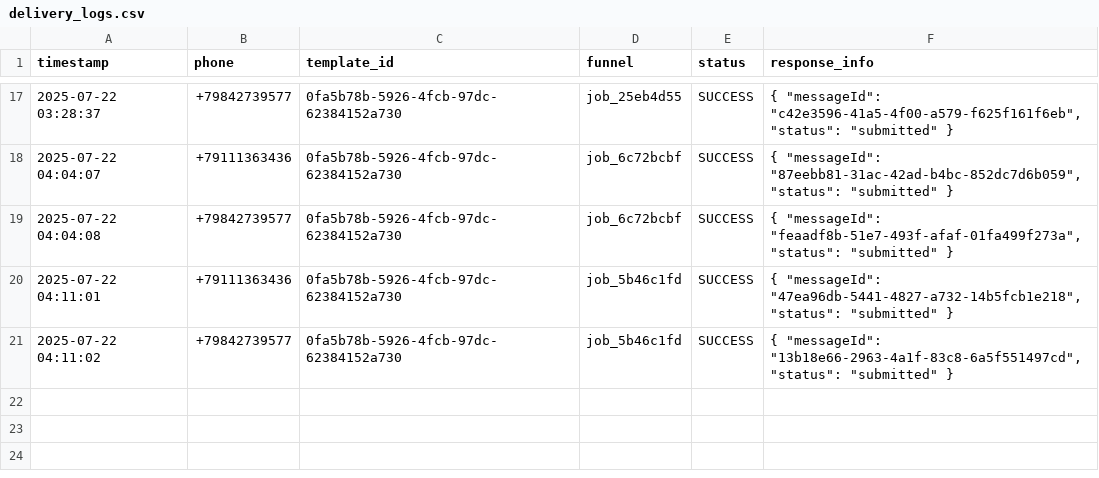
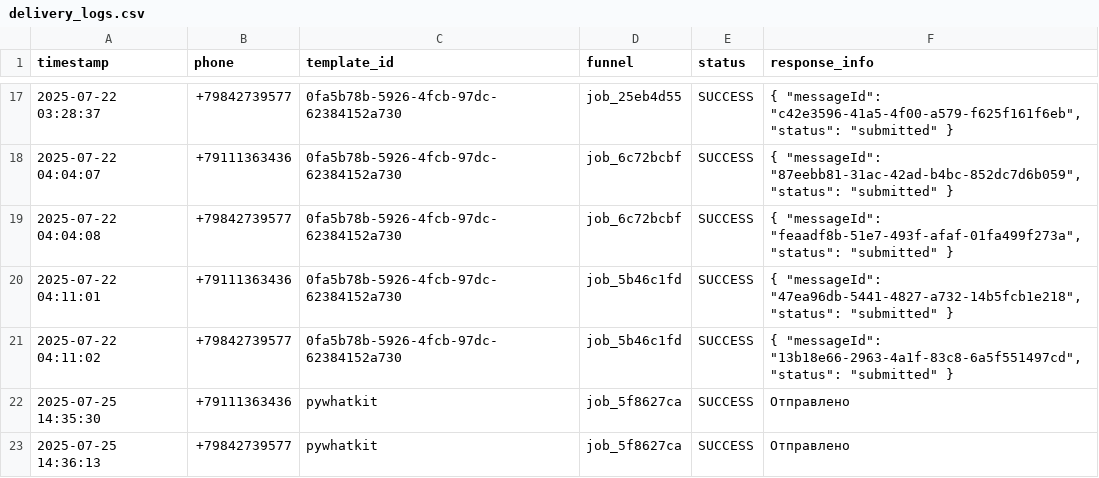
Before and after one commit to Bondio-Dev/Bobcofer, a CSV file: logs/delivery_logs.csv, drawn as a sheet; only a part is shown, gaps mark what is left out; the diff names each change by its address in the sheet, - before the commit and + after, or states it on an @@ line.

```diff
--- a/logs/delivery_logs.csv
+++ b/logs/delivery_logs.csv
+row 22: 2025-07-25 14:35:30 | +79111363436 | pywhatkit | job_5f8627ca | SUCCESS | Отправлено
+row 23: 2025-07-25 14:36:13 | +79842739577 | pywhatkit | job_5f8627ca | SUCCESS | Отправлено
```
Also changed, not shown: 8 other files.
